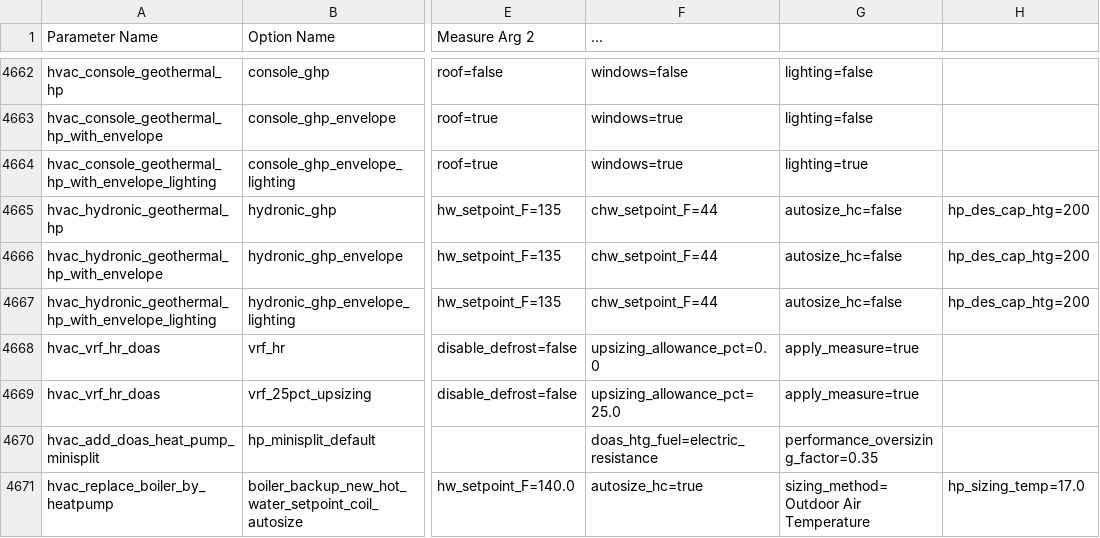
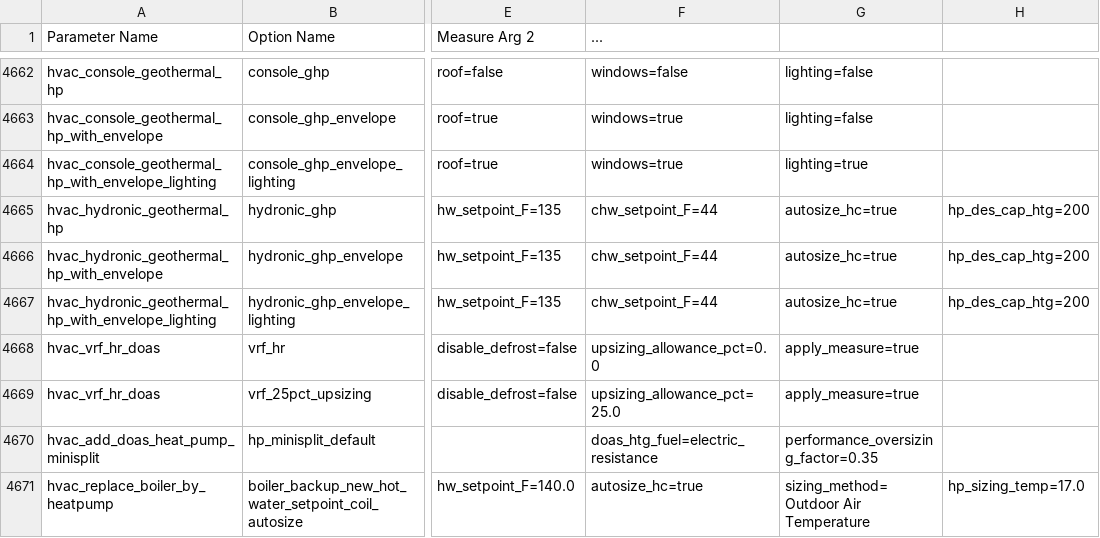
Before and after one commit to NatLabRockies/ComStock, a TSV file: national/housing_characteristics/options_lookup.tsv, drawn as a sheet; only a part is shown, gaps mark what is left out; the diff names each change by its address in the sheet, - before the commit and + after, or states it on an @@ line.

Commit message:
Fix 2026 R1 measure defects found in the R3 vs 10k_3 assessment
- DOAS minisplit, VRF: DOAS terminal first in the zone equipment sequence
- HP RTU: original-fuel backup and lockout chosen per air loop
- Advanced RTU Controls: hold baseline minimum OA, DCV order, airflow floor and
  Load control as in the HP RTU measure, keep hard-sized inputs after sizing
- Economizer: hold the baseline minimum (fixed-damper share), coil reference on
  every loop, 75 F differential-enthalpy limit
- Chiller: documented outdoor air reset on chilled water loops only, none on a
  loop serving a data center CRAH; no hot water or SWH reset
- Hydronic GSHP: re-rate coils for 135 F in the existing rows, autosize
  zone-equipment and terminal hot water flows with them; keep hard-sized
  baseline inputs after sizing
- Console GSHP: restore the 40 C maximum supply air temperature after sizing
- Packaged GSHP: carry PVAV night cycle, outdoor air and sizing to the new
  loops; fan availability; supplemental coil; 1.2 L/s airflow floor
- Lighting controls: occupancy sensors on typical space types, space by space
- CRAC/CRAH loop-name regex: whole-word match (was a backspace byte)

```diff
--- a/national/housing_characteristics/options_lookup.tsv
+++ b/national/housing_characteristics/options_lookup.tsv
-G4665:G4667: autosize_hc=false
+G4665:G4667: autosize_hc=true
```
Also changed, not shown: resources/options_lookup.tsv, 20 other files.
